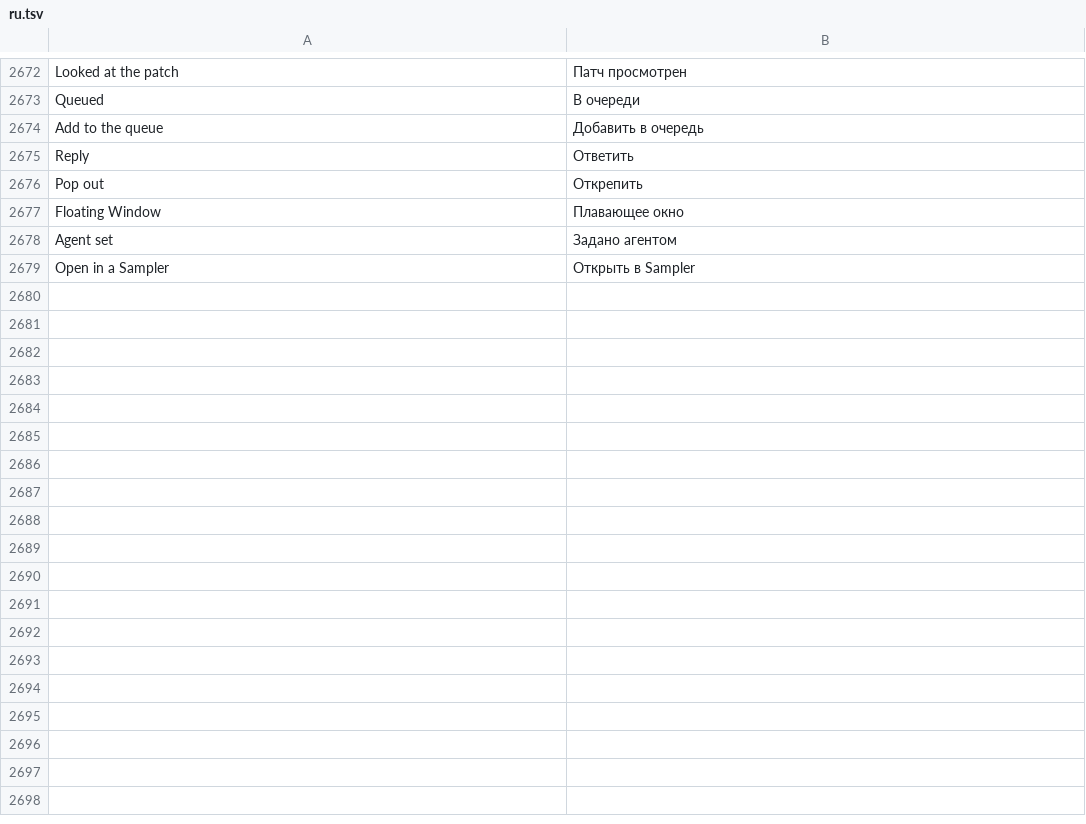
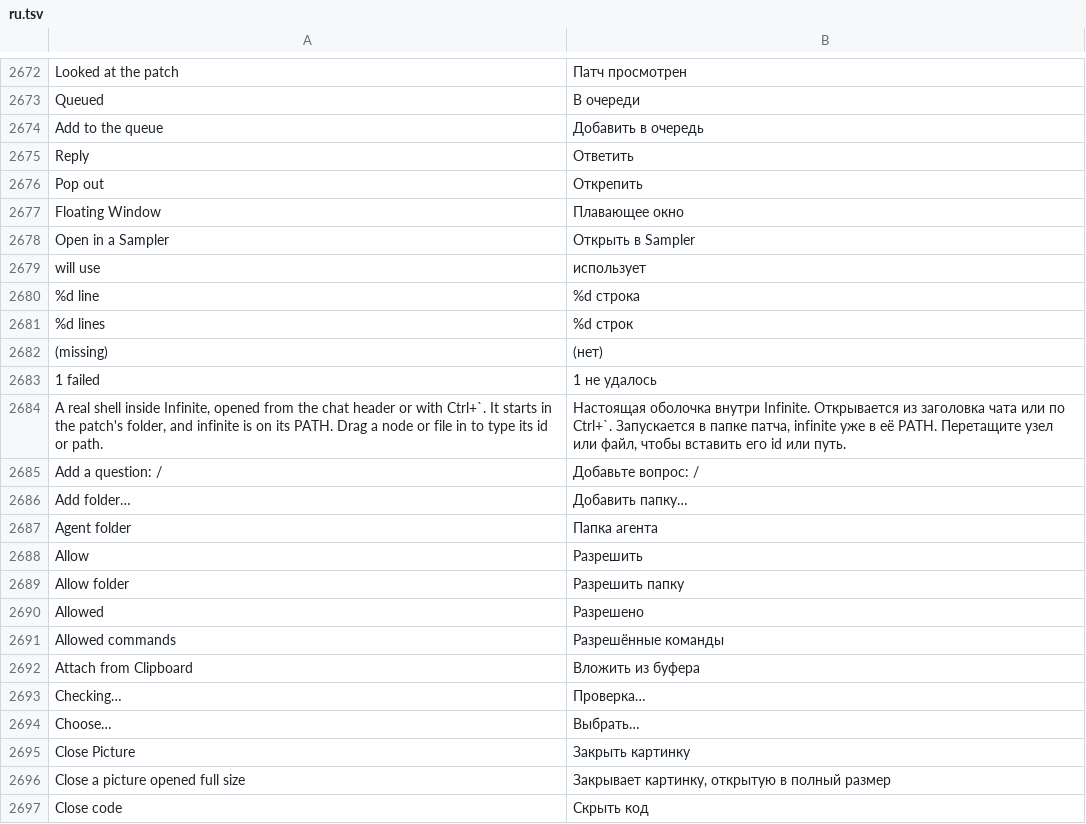
Before and after one commit to n1m21n/Infinite, a TSV file: resources/lang/ru.tsv, drawn as a sheet; only a part is shown, gaps mark what is left out; the diff covers the shown part only.

Commit message:
Translations: every chat string in es, de, zh, ja, ru; drop the unused 'Agent set'; agent names in /agent and the Settings reference

```diff
--- a/resources/lang/ru.tsv
+++ b/resources/lang/ru.tsv
@@ -2677,3 +2677,21 @@ Pop out	Открепить
 Floating Window	Плавающее окно
-Agent set	Задано агентом
 Open in a Sampler	Открыть в Sampler
+ will use 	 использует
+%d line	%d строка
+%d lines	%d строк
+(missing)	(нет)
+1 failed	1 не удалось
+A real shell inside Infinite, opened from the chat header or with Ctrl+`. It starts in the patch's folder, and infinite is on its PATH. Drag a node or file in to type its id or path.	Настоящая оболочка внутри Infinite. Открывается из заголовка чата или по Ctrl+`. Запускается в папке патча, infinite уже в её PATH. Перетащите узел или файл, чтобы вставить его id или путь.
+Add a question: /	Добавьте вопрос: /
+Add folder…	Добавить папку…
+Agent folder	Папка агента
+Allow	Разрешить
+Allow folder	Разрешить папку
+Allowed	Разрешено
+Allowed commands	Разрешённые команды
+Attach from Clipboard	Вложить из буфера
+Checking…	Проверка…
+Choose…	Выбрать…
+Close Picture	Закрыть картинку
+Close a picture opened full size	Закрывает картинку, открытую в полный размер
+Close code	Скрыть код
```
Also changed, not shown: 55 added rows elsewhere in this file, resources/lang/de.tsv, resources/lang/es.tsv, 4 other files.
